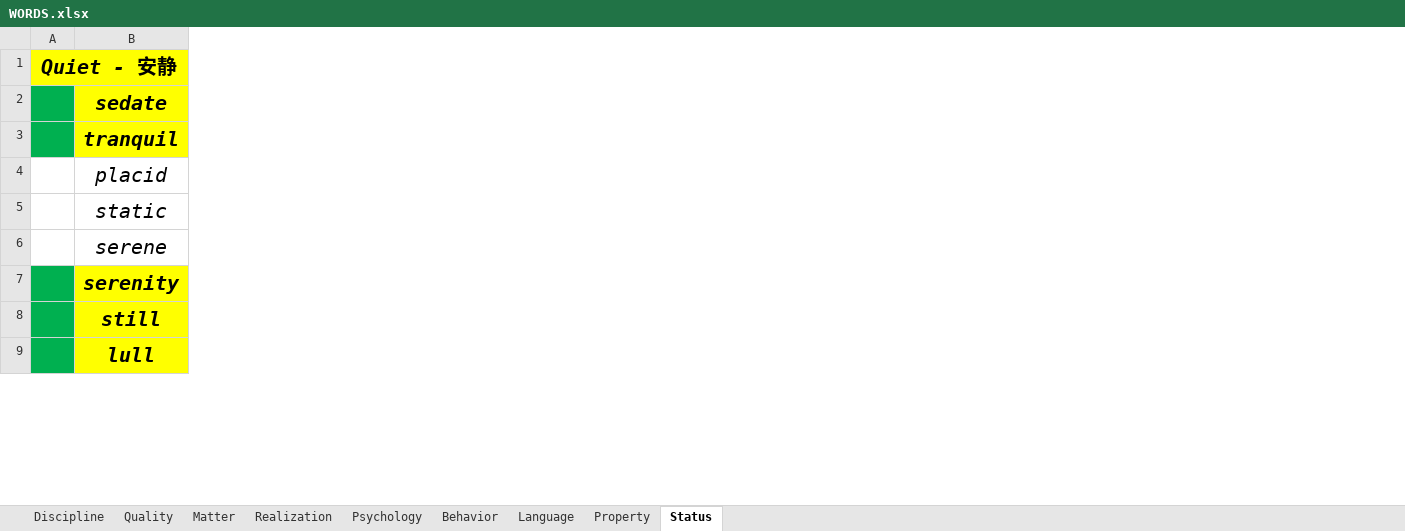
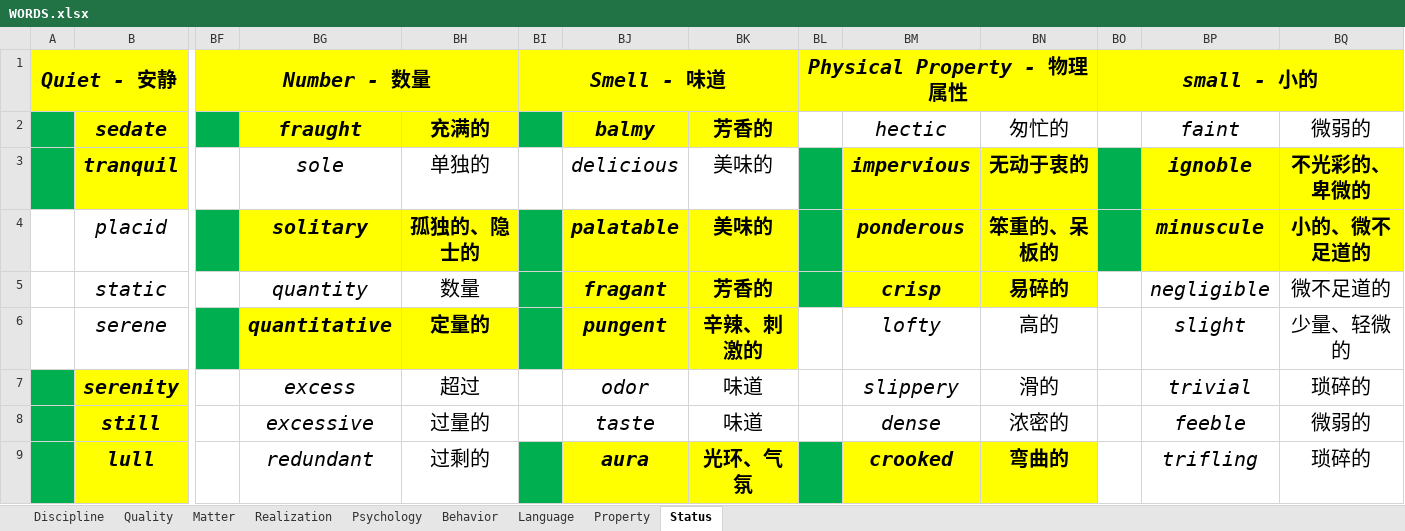
Before and after one commit to k-ning/RECORDING, an Excel workbook: WORDS.xlsx, sheet Status, drawn as a sheet; only a part is shown, gaps mark what is left out; values as stored, in another font and other column widths than the file's, no borders; the diff names each change by its address in the sheet, - before the commit and + after, or states it on an @@ line.

Commit message:
Update WORDS.xlsx

```diff
--- a/WORDS.xlsx (sheet Status)
+++ b/WORDS.xlsx (sheet Status)
+column BF, row 1: Number - 数量
+column BG, rows 2-9: fraught | sole | solitary | quantity | quantitative | excess | excessive | redundant
+column BH, rows 2-9: 充满的 | 单独的 | 孤独的、隐士的 | 数量 | 定量的 | 超过 | 过量的 | 过剩的
+column BI, row 1: Smell - 味道
+column BJ, rows 2-9: balmy | delicious | palatable | fragant | pungent | odor | taste | aura
+column BK, rows 2-9: 芳香的 | 美味的 | 美味的 | 芳香的 | 辛辣、刺激的 | 味道 | 味道 | 光环、气氛
+column BL, row 1: Physical Property - 物理属性
+column BM, rows 2-9: hectic | impervious | ponderous | crisp | lofty | slippery | dense | crooked
+column BN, rows 2-9: 匆忙的 | 无动于衷的 | 笨重的、呆板的 | 易碎的 | 高的 | 滑的 | 浓密的 | 弯曲的
+column BO, row 1: small - 小的
+column BP, rows 2-9: faint | ignoble | minuscule | negligible | slight | trivial | feeble | trifling
+column BQ, rows 2-9: 微弱的 | 不光彩的、卑微的 | 小的、微不足道的 | 微不足道的 | 少量、轻微的 | 琐碎的 | 微弱的 | 琐碎的
```
